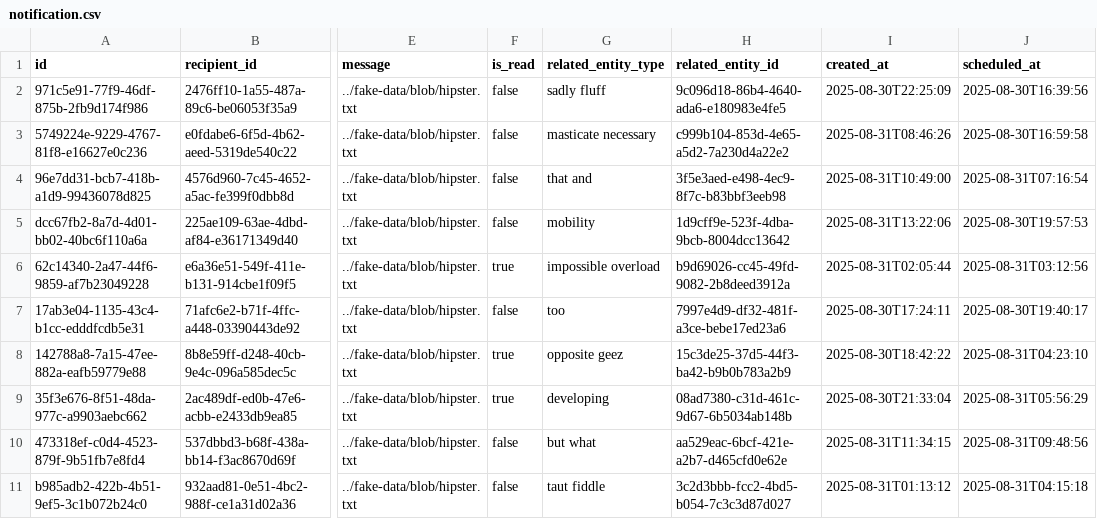
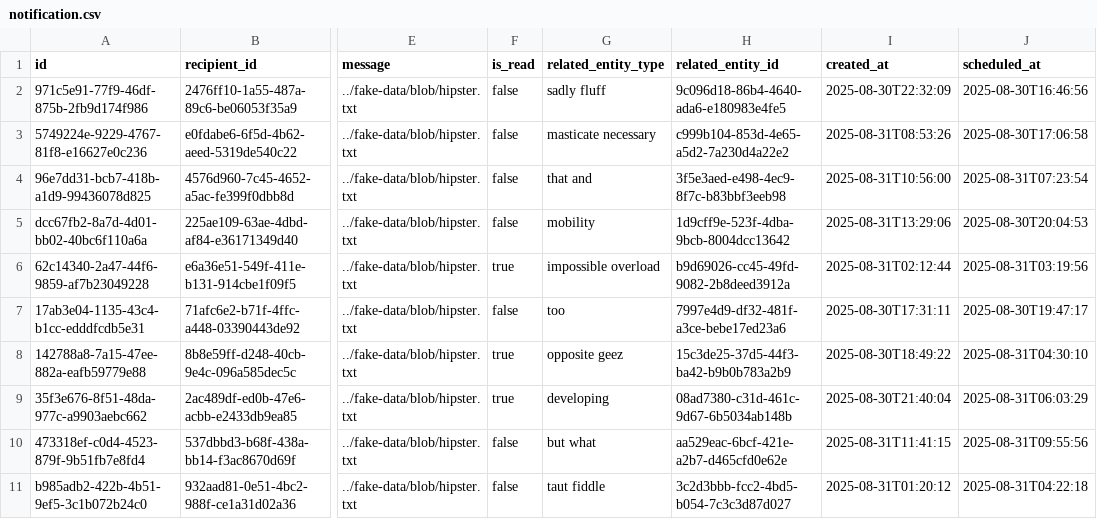
Before and after one commit to phungle2508/ridehub, a CSV file: backend/ms_notification/src/main/resources/config/liquibase/fake-data/notification.csv, drawn as a sheet; only a part is shown, gaps mark what is left out; the diff names each change by its address in the sheet, - before the commit and + after, or states it on an @@ line.

```diff
--- a/backend/ms_notification/src/main/resources/config/liquibase/fake-data/notification.csv
+++ b/backend/ms_notification/src/main/resources/config/liquibase/fake-data/notification.csv
-I2 (created_at): 2025-08-30T22:25:09
+I2 (created_at): 2025-08-30T22:32:09
-J2 (scheduled_at): 2025-08-30T16:39:56
+J2 (scheduled_at): 2025-08-30T16:46:56
-I3 (created_at): 2025-08-31T08:46:26
+I3 (created_at): 2025-08-31T08:53:26
-J3 (scheduled_at): 2025-08-30T16:59:58
+J3 (scheduled_at): 2025-08-30T17:06:58
-I4 (created_at): 2025-08-31T10:49:00
+I4 (created_at): 2025-08-31T10:56:00
-J4 (scheduled_at): 2025-08-31T07:16:54
+J4 (scheduled_at): 2025-08-31T07:23:54
-I5 (created_at): 2025-08-31T13:22:06
+I5 (created_at): 2025-08-31T13:29:06
-J5 (scheduled_at): 2025-08-30T19:57:53
+J5 (scheduled_at): 2025-08-30T20:04:53
-I6 (created_at): 2025-08-31T02:05:44
+I6 (created_at): 2025-08-31T02:12:44
-J6 (scheduled_at): 2025-08-31T03:12:56
+J6 (scheduled_at): 2025-08-31T03:19:56
-I7 (created_at): 2025-08-30T17:24:11
+I7 (created_at): 2025-08-30T17:31:11
-J7 (scheduled_at): 2025-08-30T19:40:17
+J7 (scheduled_at): 2025-08-30T19:47:17
-I8 (created_at): 2025-08-30T18:42:22
+I8 (created_at): 2025-08-30T18:49:22
-J8 (scheduled_at): 2025-08-31T04:23:10
+J8 (scheduled_at): 2025-08-31T04:30:10
-I9 (created_at): 2025-08-30T21:33:04
+I9 (created_at): 2025-08-30T21:40:04
-J9 (scheduled_at): 2025-08-31T05:56:29
+J9 (scheduled_at): 2025-08-31T06:03:29
-I10 (created_at): 2025-08-31T11:34:15
+I10 (created_at): 2025-08-31T11:41:15
-J10 (scheduled_at): 2025-08-31T09:48:56
+J10 (scheduled_at): 2025-08-31T09:55:56
-I11 (created_at): 2025-08-31T01:13:12
+I11 (created_at): 2025-08-31T01:20:12
-J11 (scheduled_at): 2025-08-31T04:15:18
+J11 (scheduled_at): 2025-08-31T04:22:18
```
Also changed, not shown: backend/ms_booking/src/main/resources/config/liquibase/fake-data/booking.csv, backend/ms_booking/src/main/resources/config/liquibase/fake-data/ticket.csv, 38 other files.
